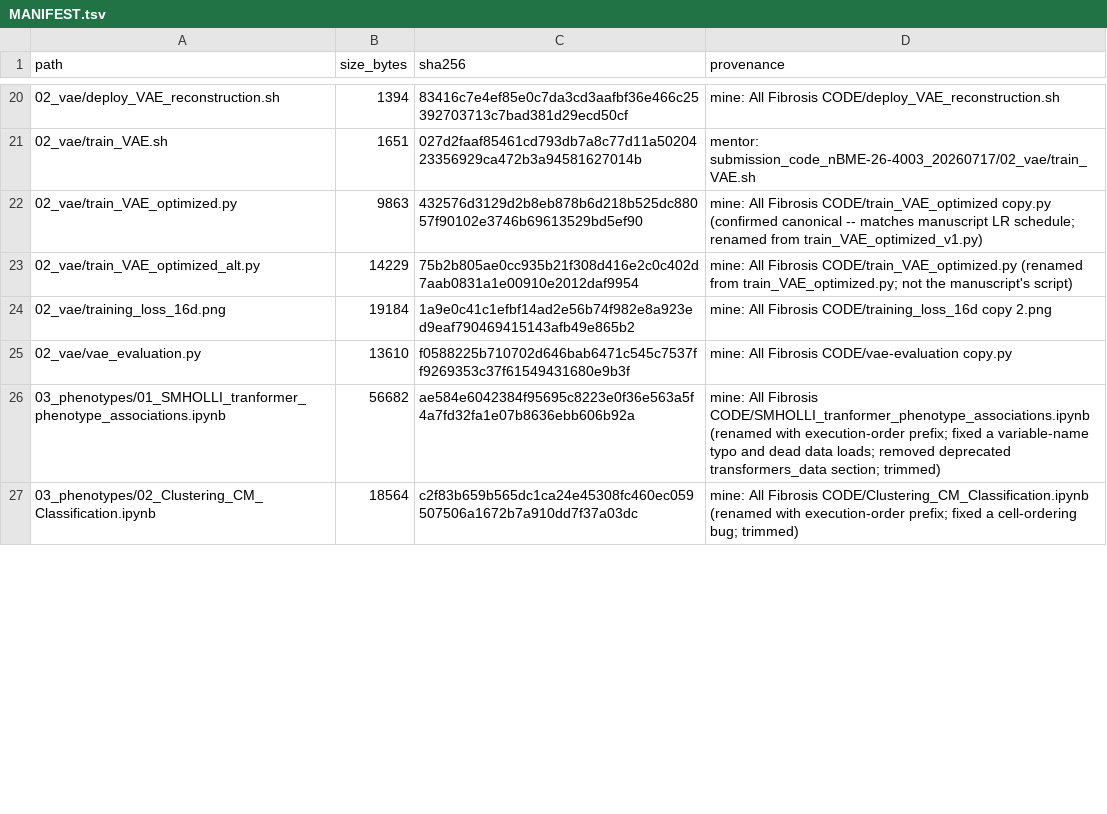
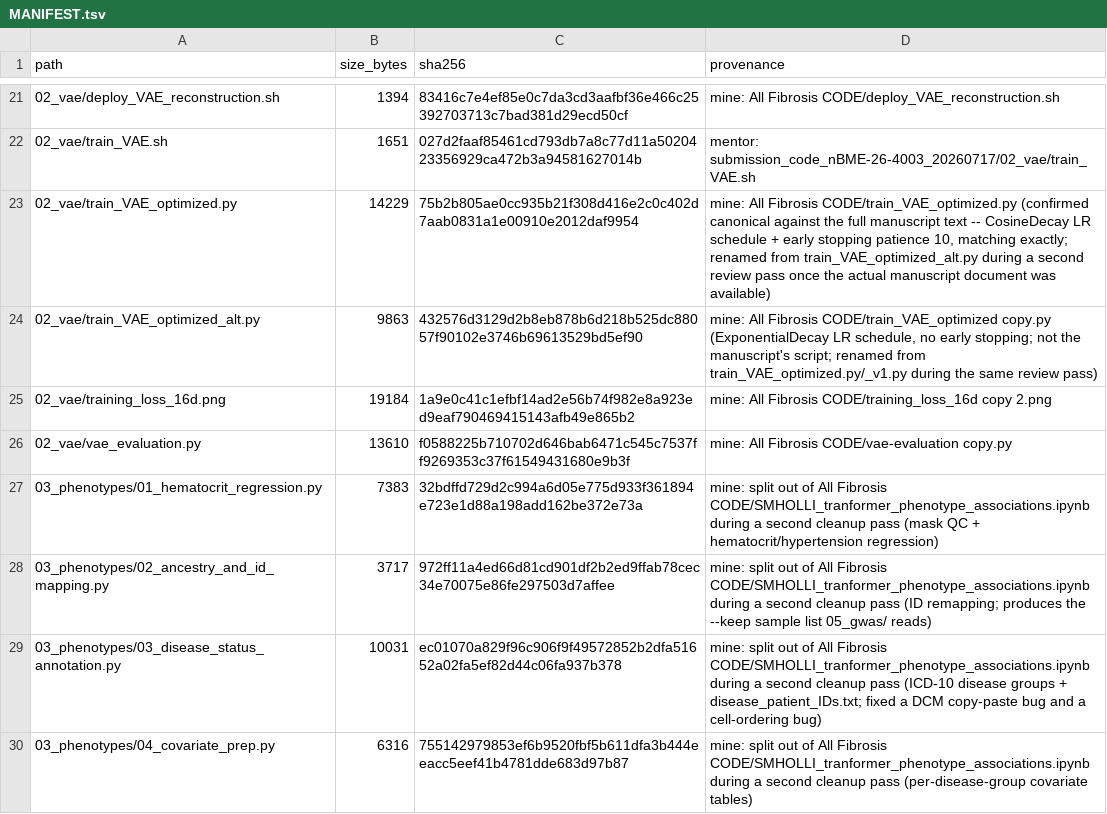
Before and after one commit to reddyrose/deep-learning-fibrosis, a TSV file: docs/MANIFEST.tsv, drawn as a sheet; only a part is shown, gaps mark what is left out; the diff covers the shown part only.

Commit message:
Confirm VAE canonical script, restructure phenotype pipeline, polish READMEs
Swap train_VAE_optimized.py/_alt.py so the cosine-decay + early-stopping
script is canonical. Split the monolithic phenotype-processing notebook in
03_phenotypes/ into five numbered scripts (QC/regression, ID/ancestry
mapping, disease-status annotation, covariate prep, and a myocardium-vs-
septum validation check), fixing a DCM-status copy-paste bug and a cell-
ordering bug along the way. Move the non-reproduction-path clustering
notebook to an unnumbered exploratory file.

Rewrite every README (root + 11 folders) as standalone technical
documentation: what each file does, its inputs/outputs, and how to run it.

```diff
--- a/docs/MANIFEST.tsv
+++ b/docs/MANIFEST.tsv
@@ -21,7 +22,9 @@ path	size_bytes	sha256	provenance
 02_vae/train_VAE.sh	1651	027d2faaf85461cd793db7a8c77d11a5020423356929ca472b3a94581627014b	mentor: submission_code_nBME-26-4003_20260717/02_vae/train_VAE.sh
-02_vae/train_VAE_optimized.py	9863	432576d3129d2b8eb878b6d218b525dc88057f90102e3746b69613529bd5ef90	mine: All Fibrosis CODE/train_VAE_optimized copy.py (confirmed canonical -- matches manuscript LR schedule; renamed from train_VAE_optimized_v1.py)
-02_vae/train_VAE_optimized_alt.py	14229	75b2b805ae0cc935b21f308d416e2c0c402d7aab0831a1e00910e2012daf9954	mine: All Fibrosis CODE/train_VAE_optimized.py (renamed from train_VAE_optimized.py; not the manuscript's script)
+02_vae/train_VAE_optimized.py	14229	75b2b805ae0cc935b21f308d416e2c0c402d7aab0831a1e00910e2012daf9954	mine: All Fibrosis CODE/train_VAE_optimized.py (confirmed canonical against the full manuscript text -- CosineDecay LR schedule + early stopping patience 10, matching exactly; renamed from train_VAE_optimized_alt.py during a second review pass once the actual manuscript document was available)
+02_vae/train_VAE_optimized_alt.py	9863	432576d3129d2b8eb878b6d218b525dc88057f90102e3746b69613529bd5ef90	mine: All Fibrosis CODE/train_VAE_optimized copy.py (ExponentialDecay LR schedule, no early stopping; not the manuscript's script; renamed from train_VAE_optimized.py/_v1.py during the same review pass)
 02_vae/training_loss_16d.png	19184	1a9e0c41c1efbf14ad2e56b74f982e8a923ed9eaf790469415143afb49e865b2	mine: All Fibrosis CODE/training_loss_16d copy 2.png
 02_vae/vae_evaluation.py	13610	f0588225b710702d646bab6471c545c7537ff9269353c37f61549431680e9b3f	mine: All Fibrosis CODE/vae-evaluation copy.py
-03_phenotypes/01_SMHOLLI_tranformer_phenotype_associations.ipynb	56682	ae584e6042384f95695c8223e0f36e563a5f4a7fd32fa1e07b8636ebb606b92a	mine: All Fibrosis CODE/SMHOLLI_tranformer_phenotype_associations.ipynb (renamed with execution-order prefix; fixed a variable-name typo and dead data loads; removed deprecated transformers_data section; trimmed)
-03_phenotypes/02_Clustering_CM_Classification.ipynb	18564	c2f83b659b565dc1ca24e45308fc460ec059507506a1672b7a910dd7f37a03dc	mine: All Fibrosis CODE/Clustering_CM_Classification.ipynb (renamed with execution-order prefix; fixed a cell-ordering bug; trimmed)
+03_phenotypes/01_hematocrit_regression.py	7383	32bdffd729d2c994a6d05e775d933f361894e723e1d88a198add162be372e73a	mine: split out of All Fibrosis CODE/SMHOLLI_tranformer_phenotype_associations.ipynb during a second cleanup pass (mask QC + hematocrit/hypertension regression)
+03_phenotypes/02_ancestry_and_id_mapping.py	3717	972ff11a4ed66d81cd901df2b2ed9ffab78cec34e70075e86fe297503d7affee	mine: split out of All Fibrosis CODE/SMHOLLI_tranformer_phenotype_associations.ipynb during a second cleanup pass (ID remapping; produces the --keep sample list 05_gwas/ reads)
+03_phenotypes/03_disease_status_annotation.py	10031	ec01070a829f96c906f9f49572852b2dfa51652a02fa5ef82d44c06fa937b378	mine: split out of All Fibrosis CODE/SMHOLLI_tranformer_phenotype_associations.ipynb during a second cleanup pass (ICD-10 disease groups + disease_patient_IDs.txt; fixed a DCM copy-paste bug and a cell-ordering bug)
+03_phenotypes/04_covariate_prep.py	6316	755142979853ef6b9520fbf5b611dfa3b444eeacc5eef41b4781dde683d97b87	mine: split out of All Fibrosis CODE/SMHOLLI_tranformer_phenotype_associations.ipynb during a second cleanup pass (per-disease-group covariate tables)
```
Also changed, not shown: 3 added rows and 18 edited cells elsewhere in this file, 24 other files.
